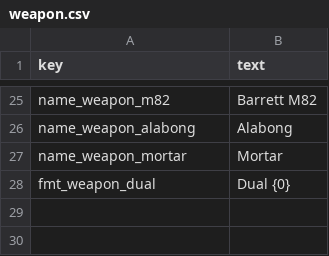
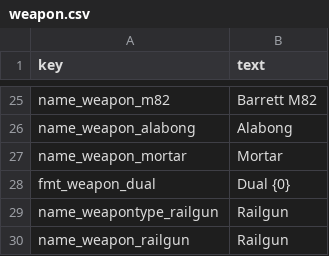
Before and after one commit to minidice/game-plushpanic-hordeshooter, a CSV file: game/content/lan/eng/weapon.csv, drawn as a sheet; only a part is shown, gaps mark what is left out.

```diff
--- a/game/content/lan/eng/weapon.csv
+++ b/game/content/lan/eng/weapon.csv
@@ -28 +28,3 @@ name_weapon_mortar,Mortar
 fmt_weapon_dual,Dual {0}
+name_weapontype_railgun,Railgun
+name_weapon_railgun,Railgun
```
Also changed, not shown: game/content/data/weapon_types.csv, game/content/data/weapons.csv, 36 other files.
